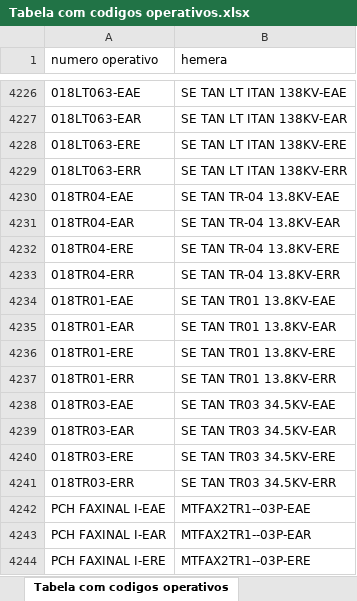
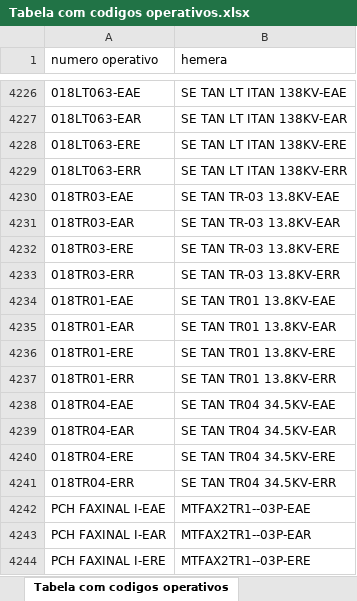
Before and after one commit to Arthuow/ASPO, an Excel workbook: Tabela com codigos operativos.xlsx, sheet Tabela com codigos operativos, drawn as a sheet; only a part is shown, gaps mark what is left out; values as stored, in another font and other column widths than the file's, no borders; the diff names each change by its address in the sheet, - before the commit and + after, or states it on an @@ line.

```diff
--- a/Tabela com codigos operativos.xlsx (sheet Tabela com codigos operativos)
+++ b/Tabela com codigos operativos.xlsx (sheet Tabela com codigos operativos)
-A4230 (numero operativo): 018TR04-EAE
+A4230 (numero operativo): 018TR03-EAE
-B4230 (hemera): SE TAN TR-04 13.8KV-EAE
+B4230 (hemera): SE TAN TR-03 13.8KV-EAE
-A4231 (numero operativo): 018TR04-EAR
+A4231 (numero operativo): 018TR03-EAR
-B4231 (hemera): SE TAN TR-04 13.8KV-EAR
+B4231 (hemera): SE TAN TR-03 13.8KV-EAR
-A4232 (numero operativo): 018TR04-ERE
+A4232 (numero operativo): 018TR03-ERE
-B4232 (hemera): SE TAN TR-04 13.8KV-ERE
+B4232 (hemera): SE TAN TR-03 13.8KV-ERE
-A4233 (numero operativo): 018TR04-ERR
+A4233 (numero operativo): 018TR03-ERR
-B4233 (hemera): SE TAN TR-04 13.8KV-ERR
+B4233 (hemera): SE TAN TR-03 13.8KV-ERR
-A4238 (numero operativo): 018TR03-EAE
+A4238 (numero operativo): 018TR04-EAE
-B4238 (hemera): SE TAN TR03 34.5KV-EAE
+B4238 (hemera): SE TAN TR04 34.5KV-EAE
-A4239 (numero operativo): 018TR03-EAR
+A4239 (numero operativo): 018TR04-EAR
-B4239 (hemera): SE TAN TR03 34.5KV-EAR
+B4239 (hemera): SE TAN TR04 34.5KV-EAR
-A4240 (numero operativo): 018TR03-ERE
+A4240 (numero operativo): 018TR04-ERE
-B4240 (hemera): SE TAN TR03 34.5KV-ERE
+B4240 (hemera): SE TAN TR04 34.5KV-ERE
-A4241 (numero operativo): 018TR03-ERR
+A4241 (numero operativo): 018TR04-ERR
-B4241 (hemera): SE TAN TR03 34.5KV-ERR
+B4241 (hemera): SE TAN TR04 34.5KV-ERR
```
Also changed, not shown: Tabela informativa.xlsx.
